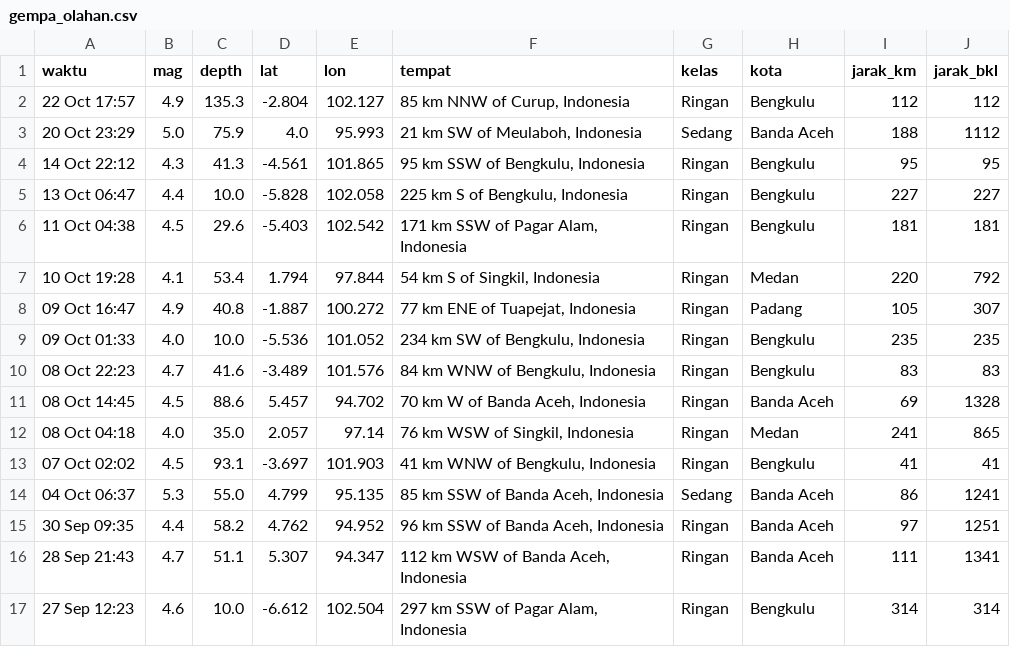
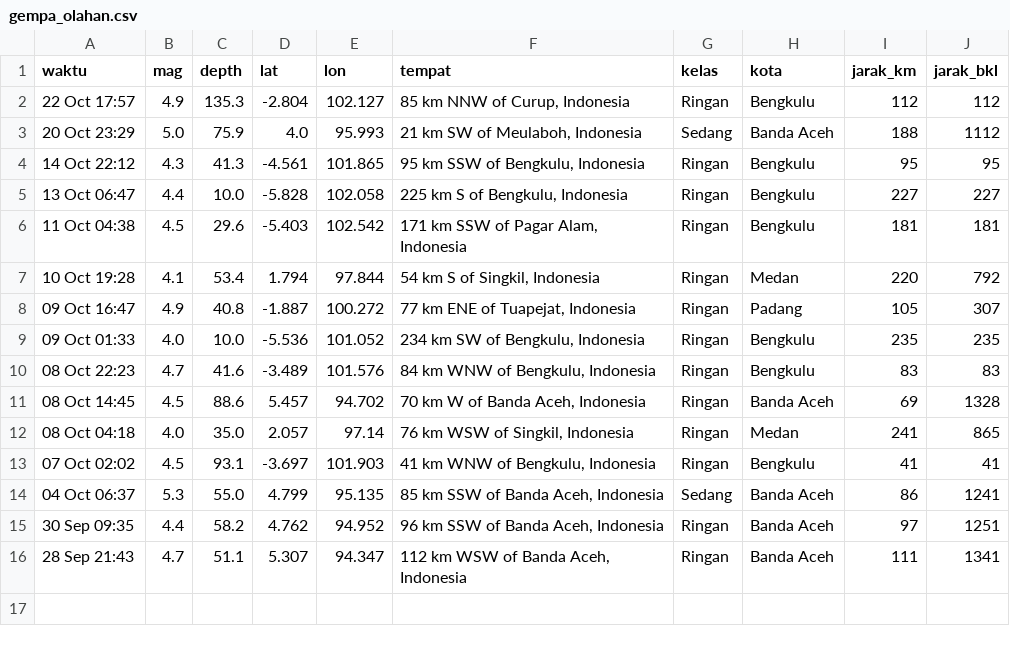
Before and after one commit to krbara/studi-kasus-gis-gempa, a CSV file: docs/gempa_olahan.csv, drawn as a sheet; the diff names each change by its address in the sheet, - before the commit and + after, or states it on an @@ line.

```diff
--- a/docs/gempa_olahan.csv
+++ b/docs/gempa_olahan.csv
-row 17: 27 Sep 12:23 | 4.6 | 10.0 | -6.612 | 102.504 | 297 km SSW of Pagar Alam, Indonesia | Ringan | Bengkulu | 314 | 314
```
Also changed, not shown: 1 other file.
